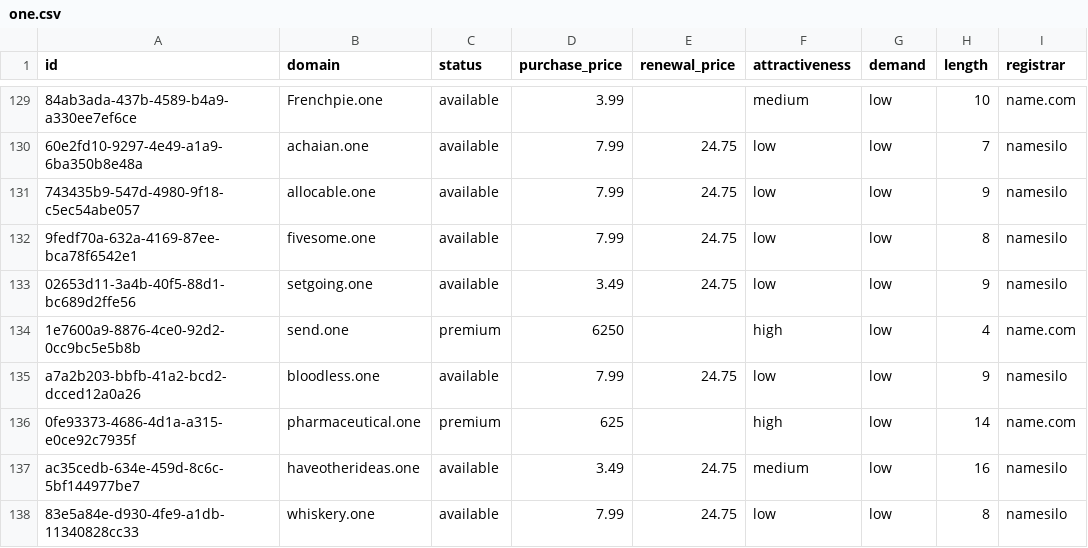
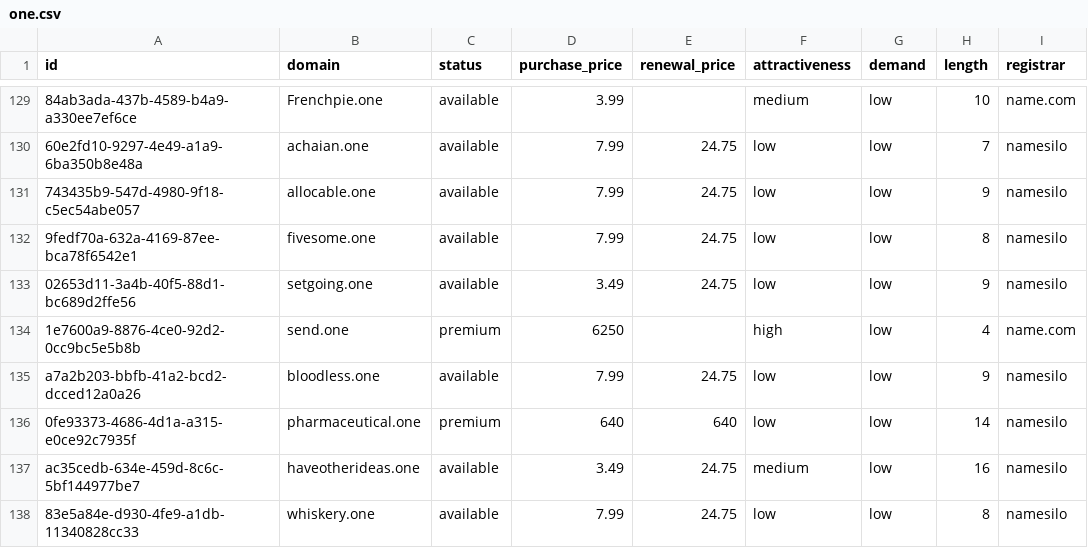
Before and after one commit to UniqueDomains/one-oneword-domains, a CSV file: one.csv, drawn as a sheet; only a part is shown, gaps mark what is left out; the diff names each change by its address in the sheet, - before the commit and + after, or states it on an @@ line.

Commit message:
Domains update

```diff
--- a/one.csv
+++ b/one.csv
-D136 (purchase_price): 625
+D136 (purchase_price): 640
-E136 (renewal_price): (empty)
+E136 (renewal_price): 640
-F136 (attractiveness): high
+F136 (attractiveness): low
-I136 (registrar): name.com
+I136 (registrar): namesilo
```
Also changed, not shown: 4 other files.
